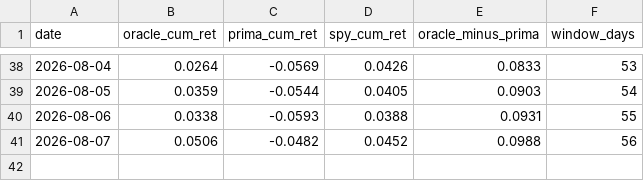
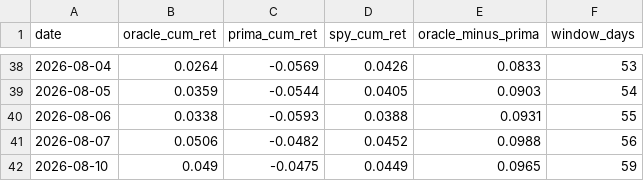
Before and after one commit to daifulee/argus-public-data, a CSV file: oracle/scoreboard.csv, drawn as a sheet; only a part is shown, gaps mark what is left out.

Commit message:
🦅 Brief update: oracle/scoreboard.csv

```diff
--- a/oracle/scoreboard.csv
+++ b/oracle/scoreboard.csv
@@ -41 +41,2 @@ date,oracle_cum_ret,prima_cum_ret,spy_cum_ret,oracle_minus_prima,window_days
 2026-08-07,0.0506,-0.0482,0.0452,0.0988,56
+2026-08-10,0.049,-0.0475,0.0449,0.0965,59
```
